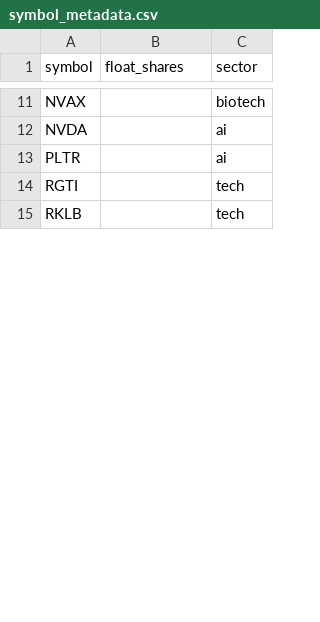
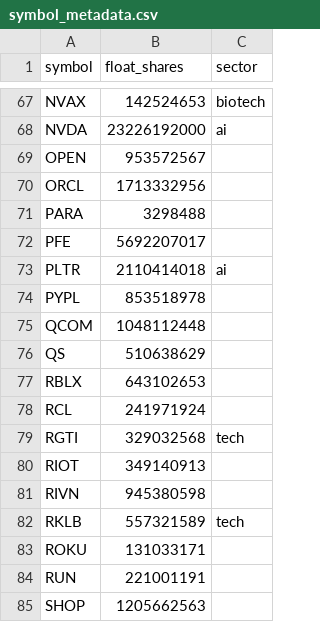
Before and after one commit to hnic29/Rolling-Papers-Stock-Bot, a CSV file: data/symbol_metadata.csv, drawn as a sheet; only a part is shown, gaps mark what is left out; addresses are those after the commit; the diff covers the shown part only; the diff names each change by its address in the sheet, - before the commit and + after, or states it on an @@ line.

```diff
--- a/data/symbol_metadata.csv
+++ b/data/symbol_metadata.csv
-B67 (float_shares): (empty)
+B67 (float_shares): 142524653
-B68 (float_shares): (empty)
+B68 (float_shares): 23226192000
+row 69: OPEN | 953572567
+row 70: ORCL | 1713332956
+row 71: PARA | 3298488
+row 72: PFE | 5692207017
-B73 (float_shares): (empty)
+B73 (float_shares): 2110414018
+row 74: PYPL | 853518978
+row 75: QCOM | 1048112448
+row 76: QS | 510638629
+row 77: RBLX | 643102653
+row 78: RCL | 241971924
-B79 (float_shares): (empty)
+B79 (float_shares): 329032568
+row 80: RIOT | 349140913
+row 81: RIVN | 945380598
-B82 (float_shares): (empty)
+B82 (float_shares): 557321589
+row 83: ROKU | 131033171
+row 84: RUN | 221001191
+row 85: SHOP | 1205662563
```
Also changed, not shown: 80 added rows and 11 edited cells elsewhere in this file, 2 other files.
